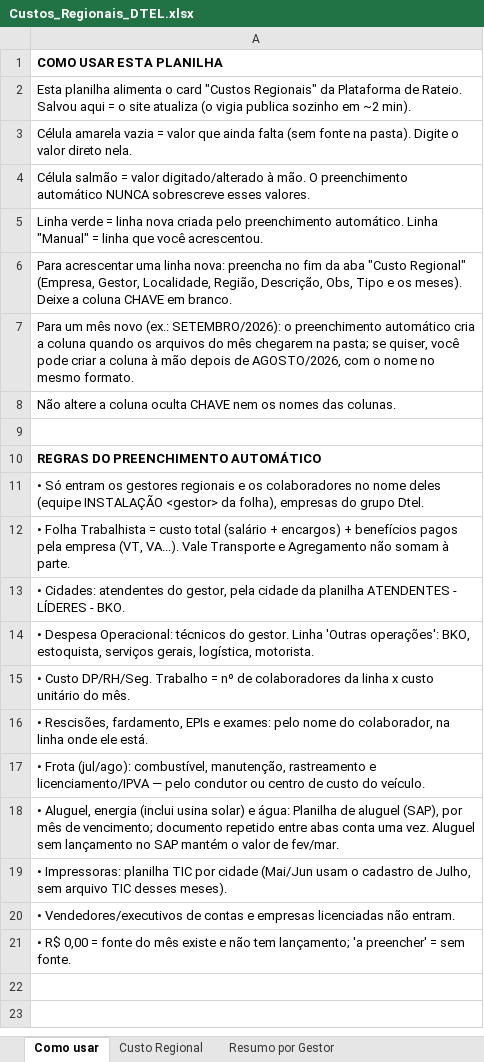
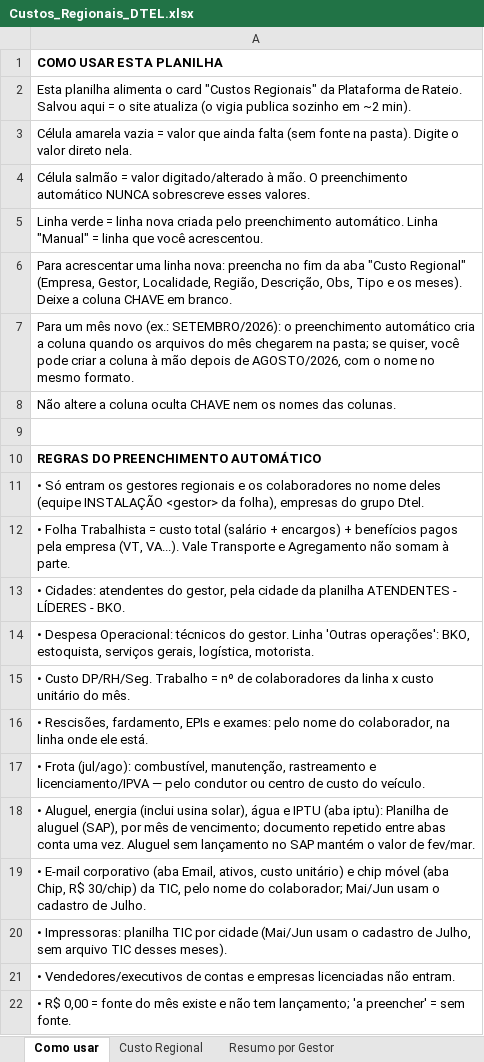
Before and after one commit to Deboradtelelecom/Base-dos-setores, an Excel workbook: dados-mensais/Custos_Regionais_DTEL.xlsx, sheet Como usar, drawn as a sheet; values as stored, in another font and other column widths than the file's, no borders; the diff names each change by its address in the sheet, - before the commit and + after, or states it on an @@ line.

Commit message:
Atualiza planilha 25/09/2026 10:07

```diff
--- a/dados-mensais/Custos_Regionais_DTEL.xlsx (sheet Como usar)
+++ b/dados-mensais/Custos_Regionais_DTEL.xlsx (sheet Como usar)
-A18: …(inclui usina solar) e água: Planilha de…
+A18: …(inclui usina solar), água e IPTU (aba iptu): Planilha de…
+row 19: • E-mail corporativo (aba Email, ativos, custo unitário) e chip móvel (aba Chip, R$ 30/chip) da TIC, pelo nome do colaborador; Mai/Jun usam o cadastro de Julho.
```
Also changed, not shown: sheet Custo Regional, sheet Detalhe, sheet Resumo por Descrição, sheet Resumo por Gestor, sheet Pendências, hidden cells, dados-mensais/Base_Rateio_Custos_DTEL.xlsx, 8 other files.
